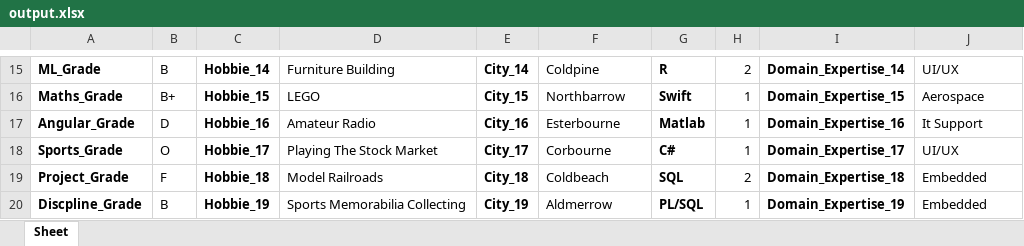
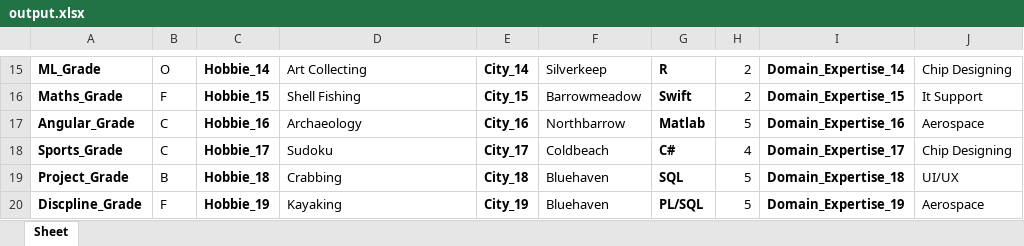
Before and after one commit to satyadevkalakonda/99004340, an Excel workbook: output.xlsx, sheet Sheet, drawn as a sheet; only a part is shown, gaps mark what is left out; values as stored, in another font and other column widths than the file's, no borders; the diff covers the shown part only; the diff names each change by its address in the sheet, - before the commit and + after, or states it on an @@ line.

```diff
--- a/output.xlsx (sheet Sheet)
+++ b/output.xlsx (sheet Sheet)
-B15: B
+B15: O
-D15: Furniture Building
+D15: Art Collecting
-F15: Coldpine
+F15: Silverkeep
-J15: UI/UX
+J15: Chip Designing
-B16: B+
+B16: F
-D16: LEGO
+D16: Shell Fishing
-F16: Northbarrow
+F16: Barrowmeadow
-H16: 1
+H16: 2
-J16: Aerospace
+J16: It Support
-B17: D
+B17: C
-D17: Amateur Radio
+D17: Archaeology
-F17: Esterbourne
+F17: Northbarrow
-H17: 1
+H17: 5
-J17: It Support
+J17: Aerospace
-B18: O
+B18: C
-D18: Playing The Stock Market
+D18: Sudoku
-F18: Corbourne
+F18: Coldbeach
-H18: 1
+H18: 4
-J18: UI/UX
+J18: Chip Designing
-B19: F
+B19: B
-D19: Model Railroads
+D19: Crabbing
-F19: Coldbeach
+F19: Bluehaven
-H19: 2
+H19: 5
-J19: Embedded
+J19: UI/UX
-B20: B
+B20: F
-D20: Sports Memorabilia Collecting
+D20: Kayaking
-F20: Aldmerrow
+F20: Bluehaven
-H20: 1
+H20: 5
-J20: Embedded
+J20: Aerospace
```
Also changed, not shown: 58 edited cells elsewhere in this sheet, 1 other file.
